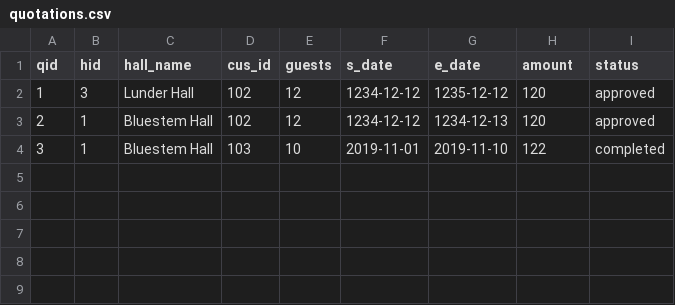
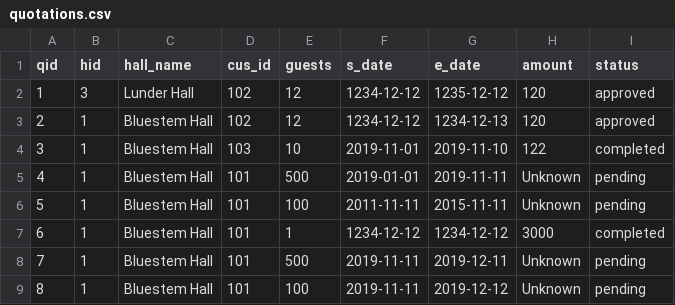
Before and after one commit to rsin0021/SE_Team10, a CSV file: PrimeEvents/data/quotations.csv, drawn as a sheet.

Commit message:
Final version 1.3
Date input now is validated.
Fixed customer could not manage booking.
Fixed owner could not mange booking.
Range the amount of any money into 2.

```diff
--- a/PrimeEvents/data/quotations.csv
+++ b/PrimeEvents/data/quotations.csv
@@ -4 +4,6 @@ qid,hid,hall_name,cus_id,guests,s_date,e_date,amount,status
 3,1,Bluestem Hall,103,10,2019-11-01,2019-11-10,122,completed
+4,1,Bluestem Hall,101,500,2019-01-01,2019-11-11,Unknown,pending
+5,1,Bluestem Hall,101,100,2011-11-11,2015-11-11,Unknown,pending
+6,1,Bluestem Hall,101,1,1234-12-12,1234-12-12,3000,completed
+7,1,Bluestem Hall,101,500,2019-11-11,2019-12-11,Unknown,pending
+8,1,Bluestem Hall,101,100,2019-11-11,2019-12-12,Unknown,pending
```
Also changed, not shown: 6 other files.
